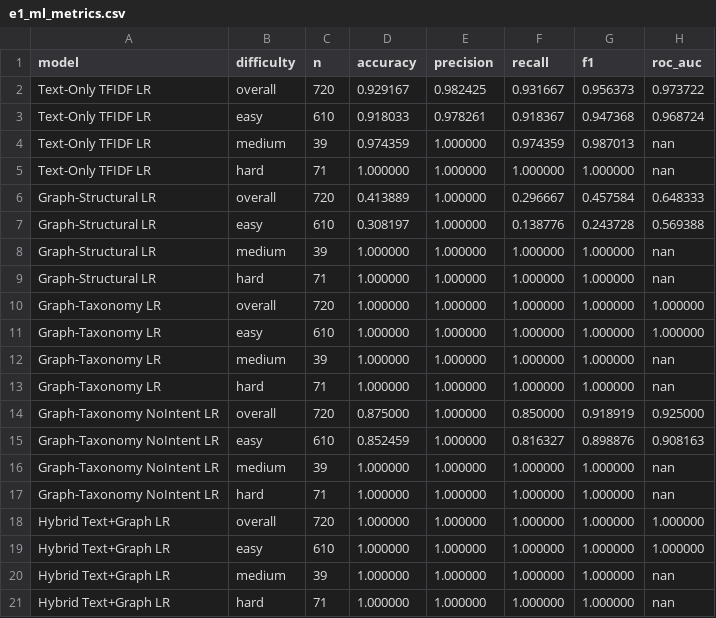
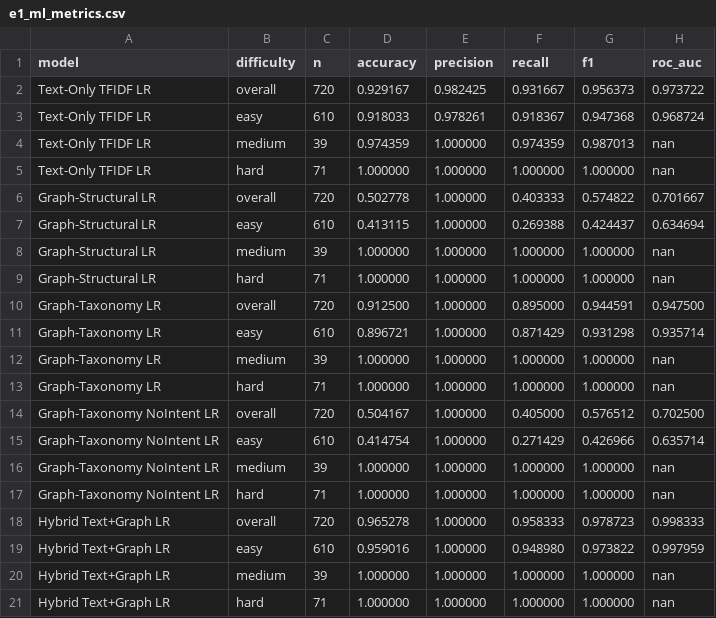
Before and after one commit to bolledduu/Graph-Jailbreaking, a CSV file: results/rq/rq1/e1_ml_metrics.csv, drawn as a sheet; only a part is shown; the diff covers the shown part only.

```diff
--- a/results/rq/rq1/e1_ml_metrics.csv
+++ b/results/rq/rq1/e1_ml_metrics.csv
@@ -5,16 +5,16 @@ Text-Only TFIDF LR,medium,39,0.974359,1.000000,0.974359,0.987013,nan
 Text-Only TFIDF LR,hard,71,1.000000,1.000000,1.000000,1.000000,nan
-Graph-Structural LR,overall,720,0.413889,1.000000,0.296667,0.457584,0.648333
-Graph-Structural LR,easy,610,0.308197,1.000000,0.138776,0.243728,0.569388
+Graph-Structural LR,overall,720,0.502778,1.000000,0.403333,0.574822,0.701667
+Graph-Structural LR,easy,610,0.413115,1.000000,0.269388,0.424437,0.634694
 Graph-Structural LR,medium,39,1.000000,1.000000,1.000000,1.000000,nan
 Graph-Structural LR,hard,71,1.000000,1.000000,1.000000,1.000000,nan
-Graph-Taxonomy LR,overall,720,1.000000,1.000000,1.000000,1.000000,1.000000
-Graph-Taxonomy LR,easy,610,1.000000,1.000000,1.000000,1.000000,1.000000
+Graph-Taxonomy LR,overall,720,0.912500,1.000000,0.895000,0.944591,0.947500
+Graph-Taxonomy LR,easy,610,0.896721,1.000000,0.871429,0.931298,0.935714
 Graph-Taxonomy LR,medium,39,1.000000,1.000000,1.000000,1.000000,nan
 Graph-Taxonomy LR,hard,71,1.000000,1.000000,1.000000,1.000000,nan
-Graph-Taxonomy NoIntent LR,overall,720,0.875000,1.000000,0.850000,0.918919,0.925000
-Graph-Taxonomy NoIntent LR,easy,610,0.852459,1.000000,0.816327,0.898876,0.908163
+Graph-Taxonomy NoIntent LR,overall,720,0.504167,1.000000,0.405000,0.576512,0.702500
+Graph-Taxonomy NoIntent LR,easy,610,0.414754,1.000000,0.271429,0.426966,0.635714
 Graph-Taxonomy NoIntent LR,medium,39,1.000000,1.000000,1.000000,1.000000,nan
 Graph-Taxonomy NoIntent LR,hard,71,1.000000,1.000000,1.000000,1.000000,nan
-Hybrid Text+Graph LR,overall,720,1.000000,1.000000,1.000000,1.000000,1.000000
-Hybrid Text+Graph LR,easy,610,1.000000,1.000000,1.000000,1.000000,1.000000
+Hybrid Text+Graph LR,overall,720,0.965278,1.000000,0.958333,0.978723,0.998333
+Hybrid Text+Graph LR,easy,610,0.959016,1.000000,0.948980,0.973822,0.997959
 Hybrid Text+Graph LR,medium,39,1.000000,1.000000,1.000000,1.000000,nan
```
Also changed, not shown: 10 edited cells elsewhere in this file, results/rq/rq1/e1_ml_predictions.csv, 42 other files.
